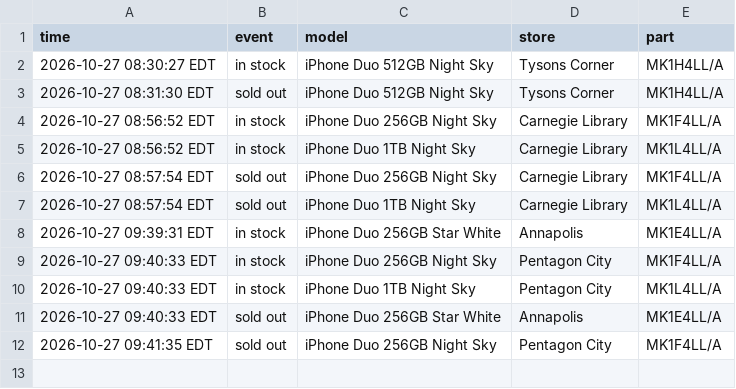
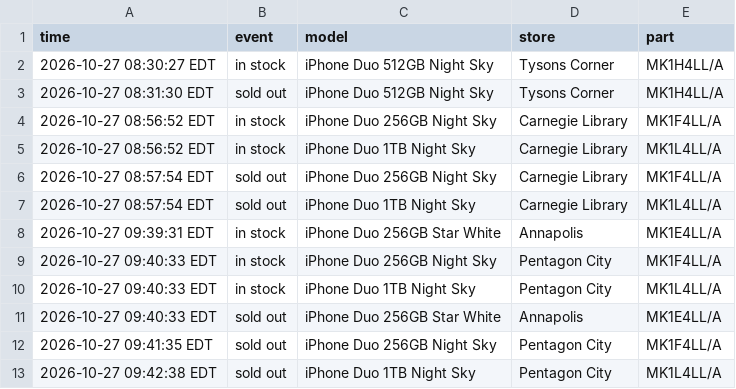
Before and after one commit to abkicks516/iphone-duo-monitor, a CSV file: stock-history-dc-nova.csv, drawn as a sheet.

Commit message:
Stock history: 0 in, 1 out

```diff
--- a/stock-history-dc-nova.csv
+++ b/stock-history-dc-nova.csv
@@ -12 +12,2 @@ time,event,model,store,part
 2026-10-27 09:41:35 EDT,sold out,iPhone Duo 256GB Night Sky,Pentagon City,MK1F4LL/A
+2026-10-27 09:42:38 EDT,sold out,iPhone Duo 1TB Night Sky,Pentagon City,MK1L4LL/A
```
